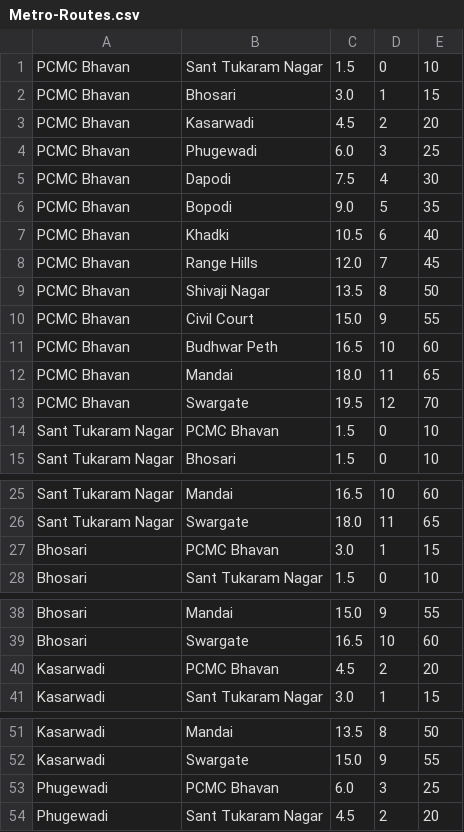
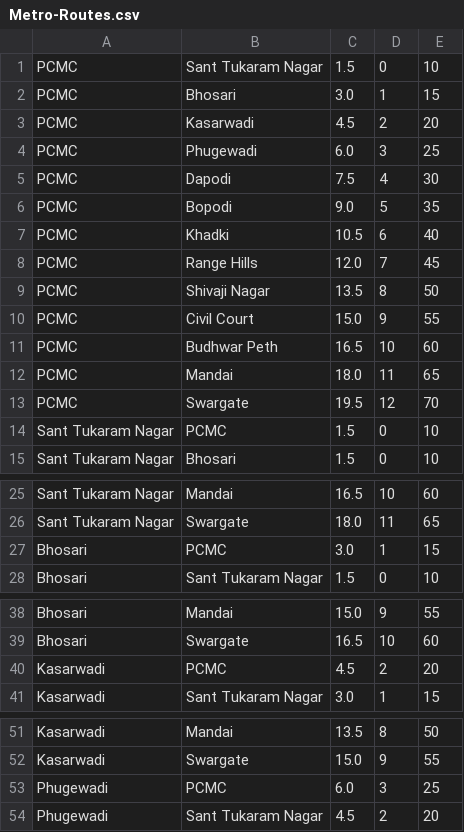
Before and after one commit to rxhuljoshi10/TravVo, a CSV file: app/src/main/assets/Metro-Routes.csv, drawn as a sheet; only a part is shown, gaps mark what is left out; the diff covers the shown part only.

```diff
--- a/app/src/main/assets/Metro-Routes.csv
+++ b/app/src/main/assets/Metro-Routes.csv
@@ -1,15 +1,15 @@
-PCMC Bhavan,Sant Tukaram Nagar,1.5,0,10
-PCMC Bhavan,Bhosari,3.0,1,15
-PCMC Bhavan,Kasarwadi,4.5,2,20
-PCMC Bhavan,Phugewadi,6.0,3,25
-PCMC Bhavan,Dapodi,7.5,4,30
-PCMC Bhavan,Bopodi,9.0,5,35
-PCMC Bhavan,Khadki,10.5,6,40
-PCMC Bhavan,Range Hills,12.0,7,45
-PCMC Bhavan,Shivaji Nagar,13.5,8,50
-PCMC Bhavan,Civil Court,15.0,9,55
-PCMC Bhavan,Budhwar Peth,16.5,10,60
-PCMC Bhavan,Mandai,18.0,11,65
-PCMC Bhavan,Swargate,19.5,12,70
-Sant Tukaram Nagar,PCMC Bhavan,1.5,0,10
+PCMC,Sant Tukaram Nagar,1.5,0,10
+PCMC,Bhosari,3.0,1,15
+PCMC,Kasarwadi,4.5,2,20
+PCMC,Phugewadi,6.0,3,25
+PCMC,Dapodi,7.5,4,30
+PCMC,Bopodi,9.0,5,35
+PCMC,Khadki,10.5,6,40
+PCMC,Range Hills,12.0,7,45
+PCMC,Shivaji Nagar,13.5,8,50
+PCMC,Civil Court,15.0,9,55
+PCMC,Budhwar Peth,16.5,10,60
+PCMC,Mandai,18.0,11,65
+PCMC,Swargate,19.5,12,70
+Sant Tukaram Nagar,PCMC,1.5,0,10
 Sant Tukaram Nagar,Bhosari,1.5,0,10
@@ -26,3 +26,3 @@ Sant Tukaram Nagar,Mandai,16.5,10,60
 Sant Tukaram Nagar,Swargate,18.0,11,65
-Bhosari,PCMC Bhavan,3.0,1,15
+Bhosari,PCMC,3.0,1,15
 Bhosari,Sant Tukaram Nagar,1.5,0,10
@@ -39,3 +39,3 @@ Bhosari,Mandai,15.0,9,55
 Bhosari,Swargate,16.5,10,60
-Kasarwadi,PCMC Bhavan,4.5,2,20
+Kasarwadi,PCMC,4.5,2,20
 Kasarwadi,Sant Tukaram Nagar,3.0,1,15
@@ -52,3 +52,3 @@ Kasarwadi,Mandai,13.5,8,50
 Kasarwadi,Swargate,15.0,9,55
-Phugewadi,PCMC Bhavan,6.0,3,25
+Phugewadi,PCMC,6.0,3,25
 Phugewadi,Sant Tukaram Nagar,4.5,2,20
```
Also changed, not shown: 9 edited cells elsewhere in this file, app/src/main/assets/Metro-Stops.csv, 39 other files.
